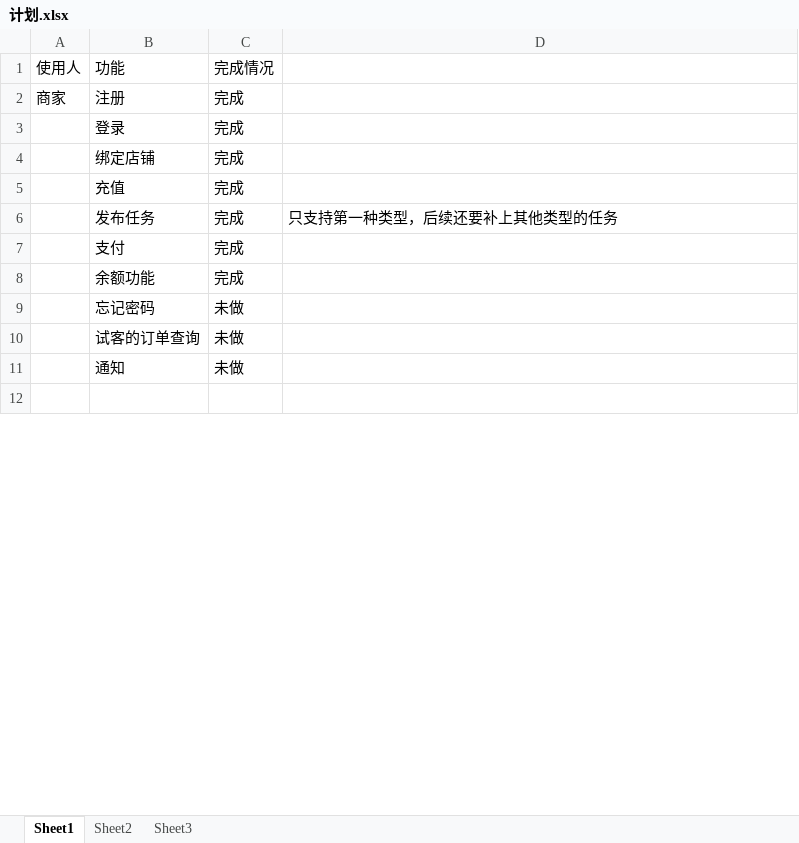
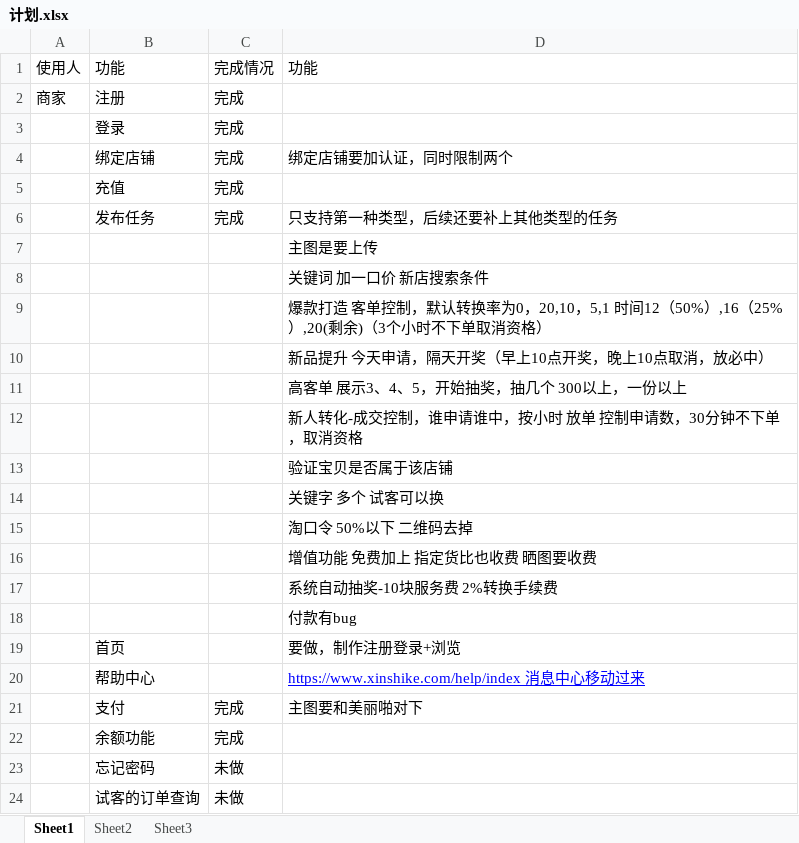
Before and after one commit to soldiers1989/shike, an Excel workbook: 计划.xlsx, sheet Sheet1, drawn as a sheet; only a part is shown; the shorter side is filled out with more unchanged rows; values as stored, in another font and other column widths than the file's, no borders; addresses are those after the commit; the diff covers the shown part only; the diff names each change by its address in the sheet, - before the commit and + after, or states it on an @@ line.

```diff
--- a/计划.xlsx (sheet Sheet1)
+++ b/计划.xlsx (sheet Sheet1)
-D1: (empty)
+D1: 功能
-D4: (empty)
+D4: 绑定店铺要加认证，同时限制两个
+row 7:  |  |  | 主图是要上传
+row 8:  |  |  | 关键词 加一口价 新店搜索条件
+row 9:  |  |  | 爆款打造 客单控制，默认转换率为0，20,10，5,1 时间12（50%）,16（25%）,20(剩余)（3个小时不下单取消资格）
+row 10:  |  |  | 新品提升 今天申请，隔天开奖（早上10点开奖，晚上10点取消，放必中）
+row 11:  |  |  | 高客单 展示3、4、5，开始抽奖，抽几个 300以上，一份以上
+row 12:  |  |  | 新人转化-成交控制，谁申请谁中，按小时 放单 控制申请数，30分钟不下单，取消资格
+row 13:  |  |  | 验证宝贝是否属于该店铺
+row 14:  |  |  | 关键字 多个 试客可以换
+row 15:  |  |  | 淘口令 50%以下 二维码去掉
+row 16:  |  |  | 增值功能 免费加上 指定货比也收费 晒图要收费
+row 17:  |  |  | 系统自动抽奖-10块服务费 2%转换手续费
+row 18:  |  |  | 付款有bug
+row 19:  | 首页 |  | 要做，制作注册登录+浏览
+row 20:  | 帮助中心 |  | https://www.xinshike.com/help/index 消息中心移动过来
-D21: (empty)
+D21: 主图要和美丽啪对下
```
Also changed, not shown: 9 added rows, 1 removed row and 11 edited cells elsewhere in this sheet, 5 other files.
